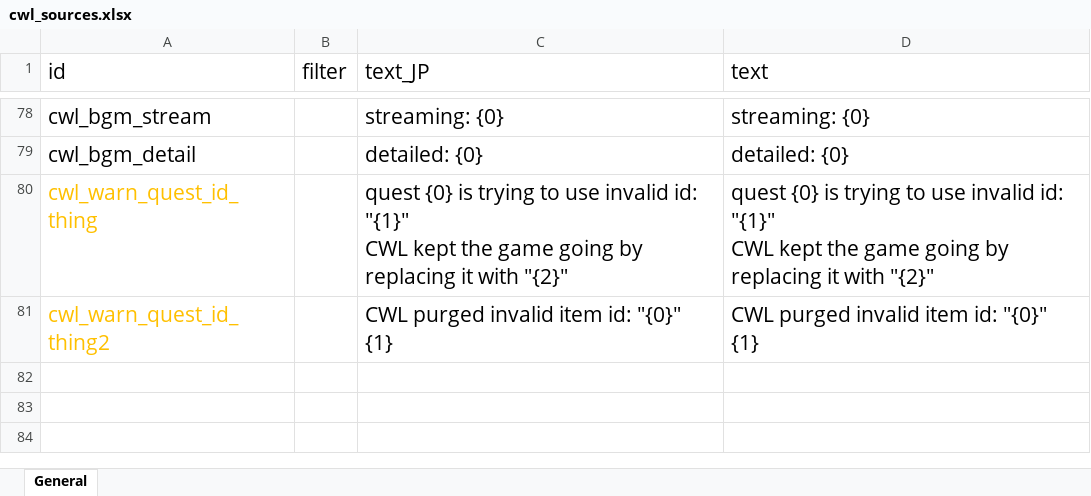
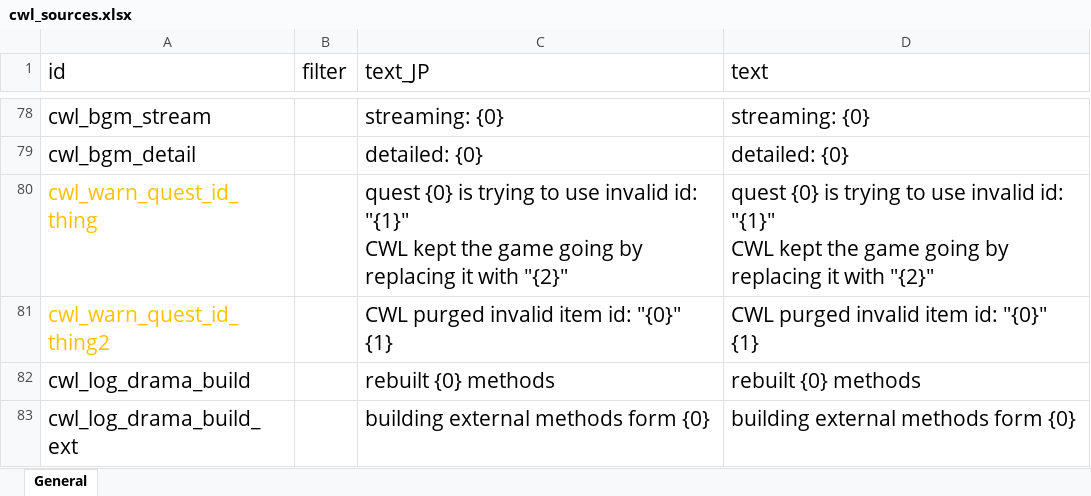
Before and after one commit to gottyduke/Elin.Plugins, an Excel workbook: CustomWhateverLoader/LangMod/EN/cwl_sources.xlsx, sheet General, drawn as a sheet; only a part is shown, gaps mark what is left out; values as stored, in another font and other column widths than the file's, no borders; the diff names each change by its address in the sheet, - before the commit and + after, or states it on an @@ line.

```diff
--- a/CustomWhateverLoader/LangMod/EN/cwl_sources.xlsx (sheet General)
+++ b/CustomWhateverLoader/LangMod/EN/cwl_sources.xlsx (sheet General)
+row 82: cwl_log_drama_build |  | rebuilt {0} methods | rebuilt {0} methods
+row 83: cwl_log_drama_build_ext |  | building external methods form {0} | building external methods form {0}
```
Also changed, not shown: CustomWhateverLoader/LangMod/CN/cwl_sources.xlsx, 20 other files.
